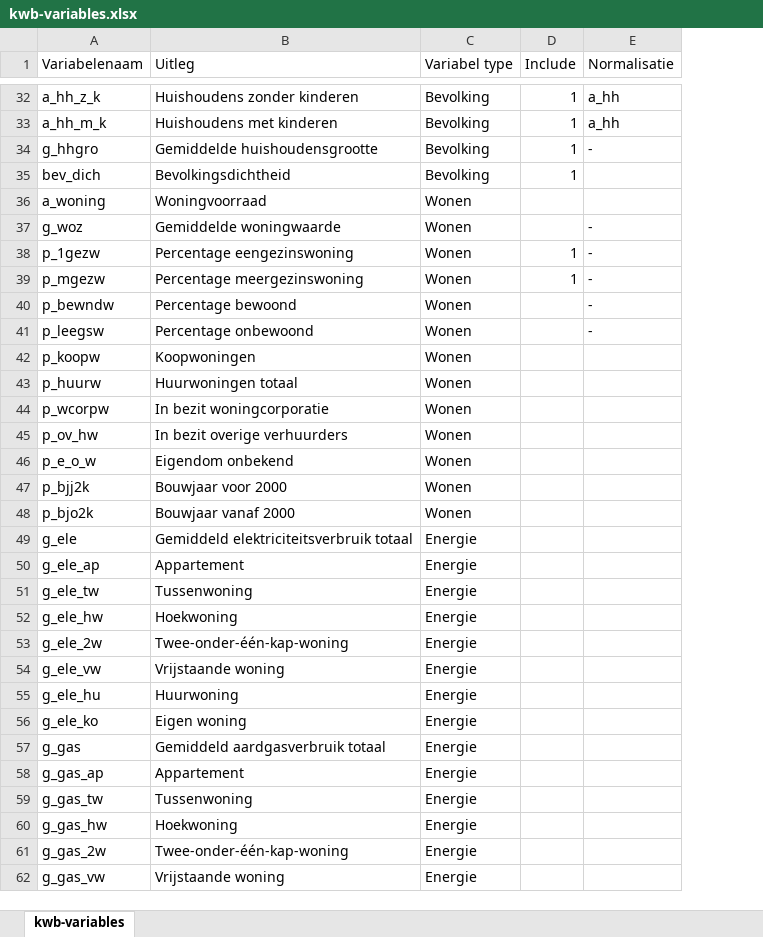
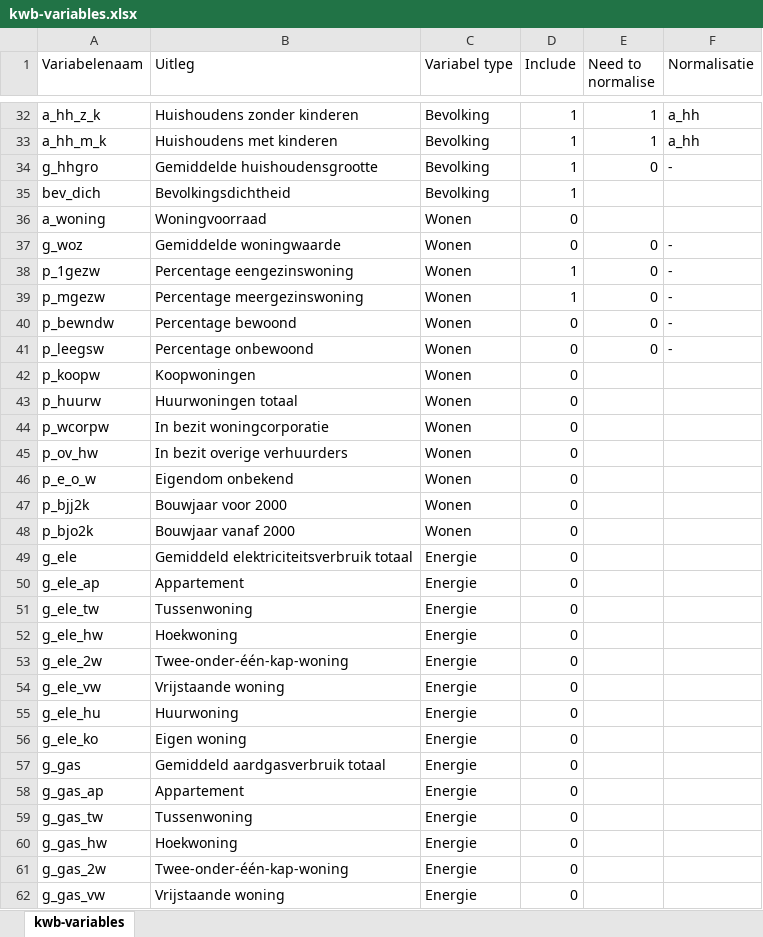
Before and after one commit to swfvanrijk/Term-Project-vaccine, an Excel workbook: data/kwb-variables.xlsx, sheet kwb-variables, drawn as a sheet; only a part is shown, gaps mark what is left out; values as stored, in another font and other column widths than the file's, no borders; the diff covers the shown part only; the diff names each change by its address in the sheet, - before the commit and + after, or states it on an @@ line.

Commit message:
automatic reading and normalising
To change which variables to include and how to normalise change values in kwb-variables.xlsx

```diff
--- a/data/kwb-variables.xlsx (sheet kwb-variables)
+++ b/data/kwb-variables.xlsx (sheet kwb-variables)
+column E (Need to normalise), rows 32-41: 1 | 1 | 0 |  |  | 0 | 0 | 0 | 0 | 0
-D36:D37 (Include): (empty)
+D36:D37 (Include): 0
-D40:D62 (Include): (empty)
+D40:D62 (Include): 0
```
Also changed, not shown: 40 edited cells elsewhere in this sheet, 1 other file.
